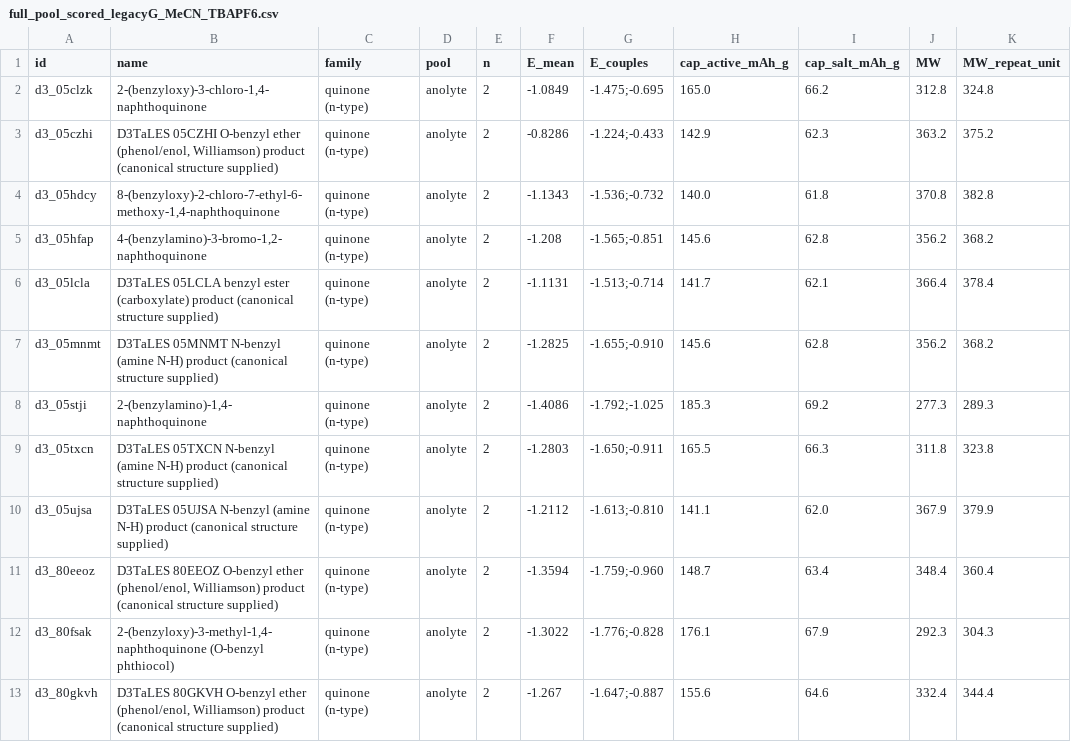
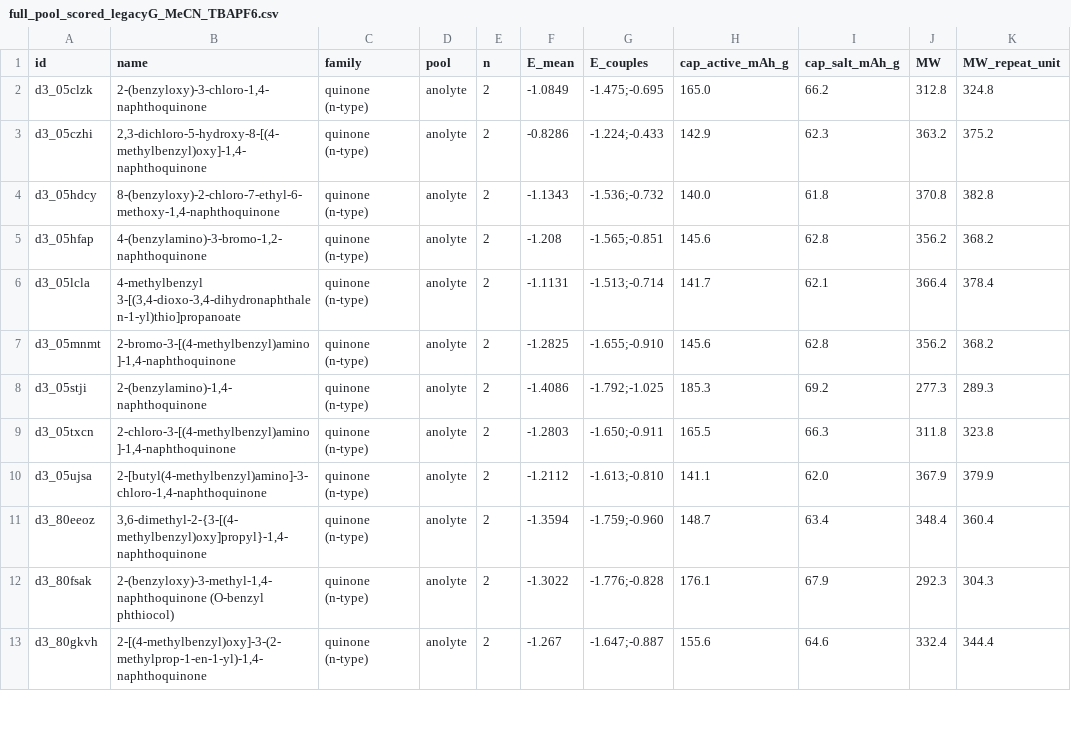
Before and after one commit to Ray16/RTFB-materials-research, a CSV file: data/manuscript/full_pool_scored_legacyG_MeCN_TBAPF6.csv, drawn as a sheet; only a part is shown; the diff covers the shown part only.

Commit message:
Clean D3TaLES chemical names, fix LaTeX table overflows, and sync manuscript
- Replace all 15 placeholder D3TaLES product strings in the scored pool CSV and Table S7 with RDKit-verified IUPAC names
- Delegate Figure 5 and Table S7 Pareto front computation to redox.screening.pareto.raw_pareto_front
- Eliminate both LaTeX table cell overflows (0 overfull hboxes in rebuilt PDF) via clean break/hyphenation rules in build_latex.py
- Update test count (802 passing) and clarify compact archival deposition scope in Data Availability
- Add regression tests for raw_pareto_front, placeholder chemical names, and LaTeX table wrapping

```diff
--- a/data/manuscript/full_pool_scored_legacyG_MeCN_TBAPF6.csv
+++ b/data/manuscript/full_pool_scored_legacyG_MeCN_TBAPF6.csv
@@ -2,12 +2,12 @@ id,name,family,pool,n,E_mean,E_couples,cap_active_mAh_g,cap_salt_mAh_g,MW,MW_rep
 d3_05clzk,"2-(benzyloxy)-3-chloro-1,4-naphthoquinone",quinone (n-type),anolyte,2,-1.0849,-1.475;-0.695,165.0,66.2,312.8,324.8
-d3_05czhi,"D3TaLES 05CZHI O-benzyl ether (phenol/enol, Williamson) product (canonical structure supplied)",quinone (n-type),anolyte,2,-0.8286,-1.224;-0.433,142.9,62.3,363.2,375.2
+d3_05czhi,"2,3-dichloro-5-hydroxy-8-[(4-methylbenzyl)oxy]-1,4-naphthoquinone",quinone (n-type),anolyte,2,-0.8286,-1.224;-0.433,142.9,62.3,363.2,375.2
 d3_05hdcy,"8-(benzyloxy)-2-chloro-7-ethyl-6-methoxy-1,4-naphthoquinone",quinone (n-type),anolyte,2,-1.1343,-1.536;-0.732,140.0,61.8,370.8,382.8
 d3_05hfap,"4-(benzylamino)-3-bromo-1,2-naphthoquinone",quinone (n-type),anolyte,2,-1.208,-1.565;-0.851,145.6,62.8,356.2,368.2
-d3_05lcla,D3TaLES 05LCLA benzyl ester (carboxylate) product (canonical structure supplied),quinone (n-type),anolyte,2,-1.1131,-1.513;-0.714,141.7,62.1,366.4,378.4
-d3_05mnmt,D3TaLES 05MNMT N-benzyl (amine N-H) product (canonical structure supplied),quinone (n-type),anolyte,2,-1.2825,-1.655;-0.910,145.6,62.8,356.2,368.2
+d3_05lcla,"4-methylbenzyl 3-[(3,4-dioxo-3,4-dihydronaphthalen-1-yl)thio]propanoate",quinone (n-type),anolyte,2,-1.1131,-1.513;-0.714,141.7,62.1,366.4,378.4
+d3_05mnmt,"2-bromo-3-[(4-methylbenzyl)amino]-1,4-naphthoquinone",quinone (n-type),anolyte,2,-1.2825,-1.655;-0.910,145.6,62.8,356.2,368.2
 d3_05stji,"2-(benzylamino)-1,4-naphthoquinone",quinone (n-type),anolyte,2,-1.4086,-1.792;-1.025,185.3,69.2,277.3,289.3
-d3_05txcn,D3TaLES 05TXCN N-benzyl (amine N-H) product (canonical structure supplied),quinone (n-type),anolyte,2,-1.2803,-1.650;-0.911,165.5,66.3,311.8,323.8
-d3_05ujsa,D3TaLES 05UJSA N-benzyl (amine N-H) product (canonical structure supplied),quinone (n-type),anolyte,2,-1.2112,-1.613;-0.810,141.1,62.0,367.9,379.9
-d3_80eeoz,"D3TaLES 80EEOZ O-benzyl ether (phenol/enol, Williamson) product (canonical structure supplied)",quinone (n-type),anolyte,2,-1.3594,-1.759;-0.960,148.7,63.4,348.4,360.4
+d3_05txcn,"2-chloro-3-[(4-methylbenzyl)amino]-1,4-naphthoquinone",quinone (n-type),anolyte,2,-1.2803,-1.650;-0.911,165.5,66.3,311.8,323.8
+d3_05ujsa,"2-[butyl(4-methylbenzyl)amino]-3-chloro-1,4-naphthoquinone",quinone (n-type),anolyte,2,-1.2112,-1.613;-0.810,141.1,62.0,367.9,379.9
+d3_80eeoz,"3,6-dimethyl-2-{3-[(4-methylbenzyl)oxy]propyl}-1,4-naphthoquinone",quinone (n-type),anolyte,2,-1.3594,-1.759;-0.960,148.7,63.4,348.4,360.4
 d3_80fsak,"2-(benzyloxy)-3-methyl-1,4-naphthoquinone (O-benzyl phthiocol)",quinone (n-type),anolyte,2,-1.3022,-1.776;-0.828,176.1,67.9,292.3,304.3
-d3_80gkvh,"D3TaLES 80GKVH O-benzyl ether (phenol/enol, Williamson) product (canonical structure supplied)",quinone (n-type),anolyte,2,-1.267,-1.647;-0.887,155.6,64.6,332.4,344.4
+d3_80gkvh,"2-[(4-methylbenzyl)oxy]-3-(2-methylprop-1-en-1-yl)-1,4-naphthoquinone",quinone (n-type),anolyte,2,-1.267,-1.647;-0.887,155.6,64.6,332.4,344.4
```
Also changed, not shown: 8 edited cells elsewhere in this file, manuscript/si_tables/S7_scored_candidates.csv, 8 other files.
